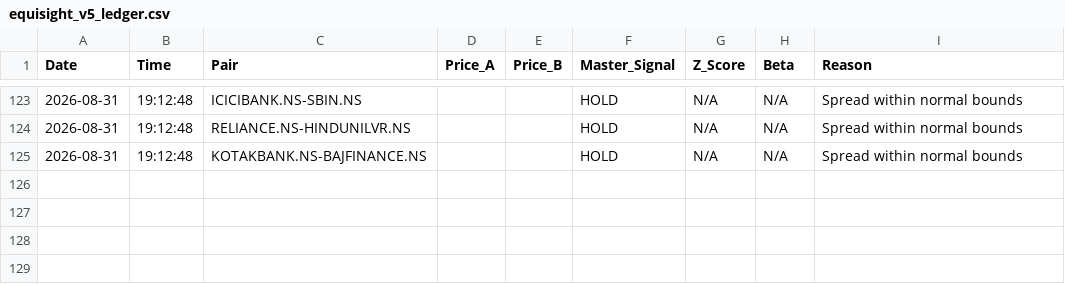
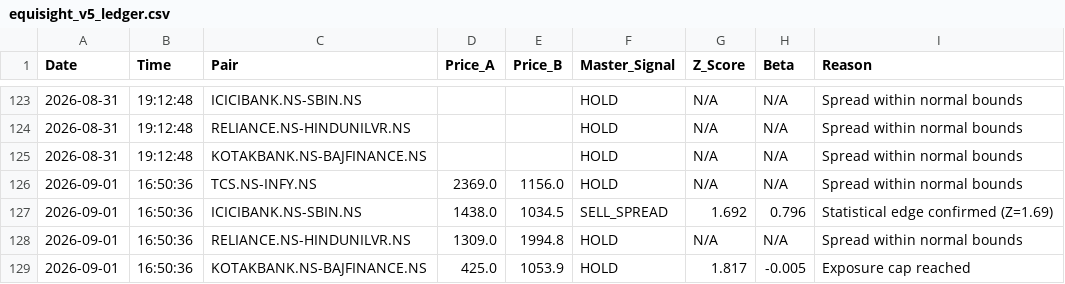
Before and after one commit to Midilesh0110/equisight_v5, a CSV file: equisight_v5_ledger.csv, drawn as a sheet; only a part is shown, gaps mark what is left out.

```diff
--- a/equisight_v5_ledger.csv
+++ b/equisight_v5_ledger.csv
@@ -125 +125,5 @@ Date,Time,Pair,Price_A,Price_B,Master_Signal,Z_Score,Beta,Reason
 2026-08-31,19:12:48,KOTAKBANK.NS-BAJFINANCE.NS,,,HOLD,N/A,N/A,Spread within normal bounds
+2026-09-01,16:50:36,TCS.NS-INFY.NS,2369.0,1156.0,HOLD,N/A,N/A,Spread within normal bounds
+2026-09-01,16:50:36,ICICIBANK.NS-SBIN.NS,1438.0,1034.5,SELL_SPREAD,1.692,0.796,Statistical edge confirmed (Z=1.69)
+2026-09-01,16:50:36,RELIANCE.NS-HINDUNILVR.NS,1309.0,1994.8,HOLD,N/A,N/A,Spread within normal bounds
+2026-09-01,16:50:36,KOTAKBANK.NS-BAJFINANCE.NS,425.0,1053.9,HOLD,1.817,-0.005,Exposure cap reached
```
Also changed, not shown: active_positions.csv, daily_equity.csv, 1 other file.
